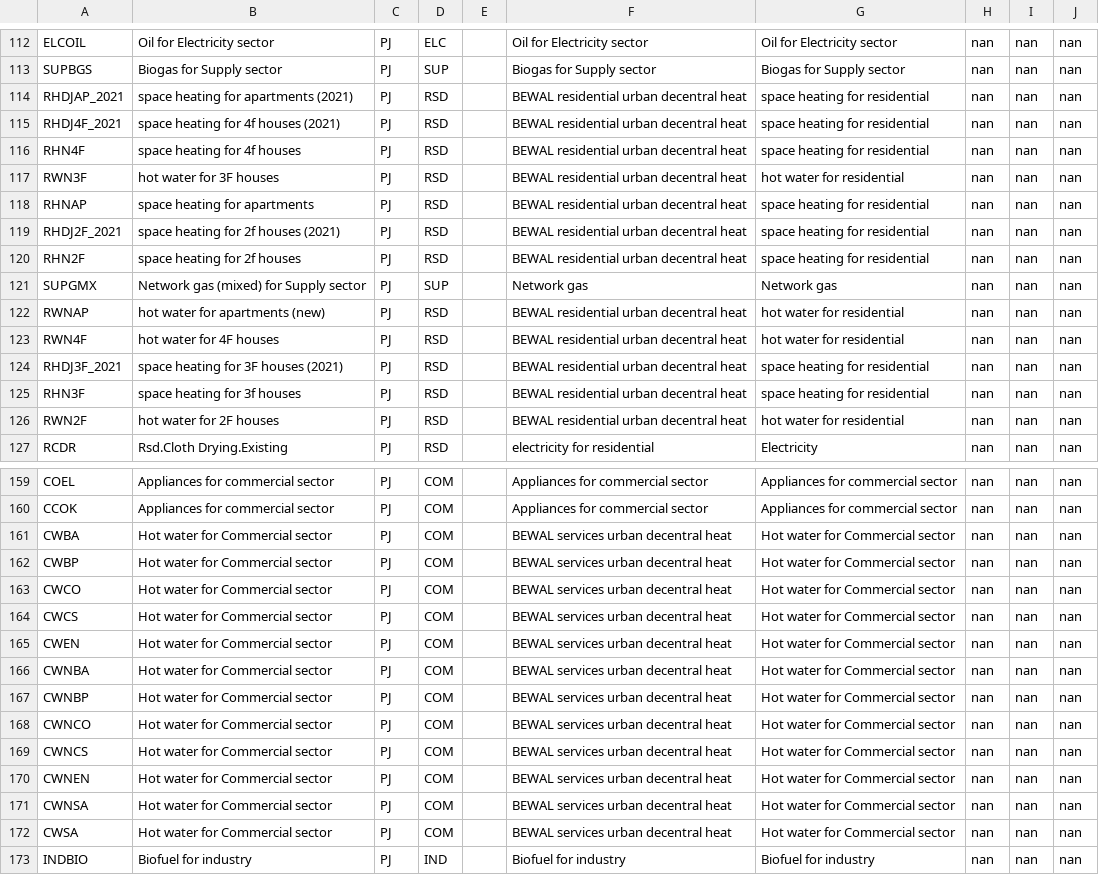
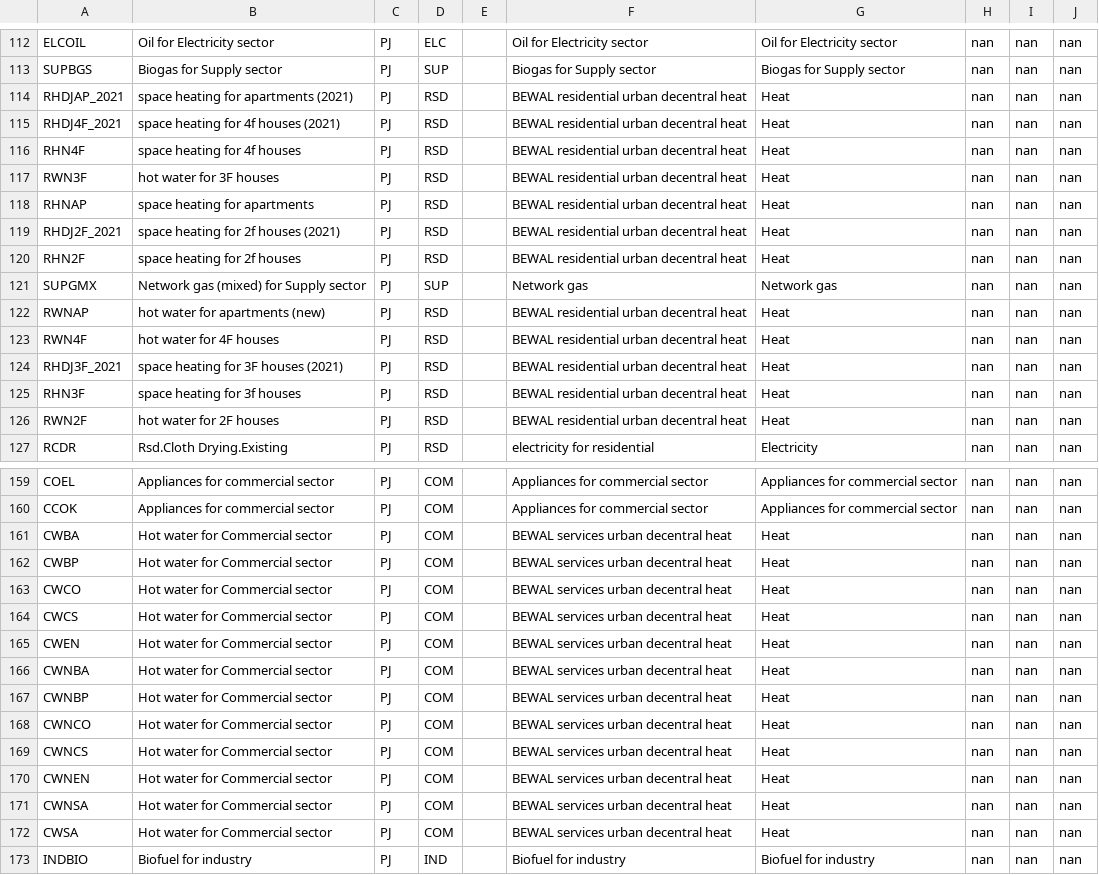
Before and after one commit to IntSusEnergySystems/TIMES_PyPSA, a CSV file: data/mapping_commodities.csv, drawn as a sheet; only a part is shown, gaps mark what is left out; the diff covers the shown part only; the diff names each change by its address in the sheet, - before the commit and + after, or states it on an @@ line.

Commit message:
Extracting total heat demand for commercial and residential sectors

```diff
--- a/data/mapping_commodities.csv
+++ b/data/mapping_commodities.csv
-G114:G116: space heating for residential
+G114:G116: Heat
-G117: hot water for residential
+G117: Heat
-G118:G120: space heating for residential
+G118:G120: Heat
-G122:G123: hot water for residential
+G122:G123: Heat
-G124:G125: space heating for residential
+G124:G125: Heat
-G126: hot water for residential
+G126: Heat
-G161:G172: Hot water for Commercial sector
+G161:G172: Heat
```
Also changed, not shown: 15 edited cells elsewhere in this file, data/mapping_processes.csv, 1 other file.
